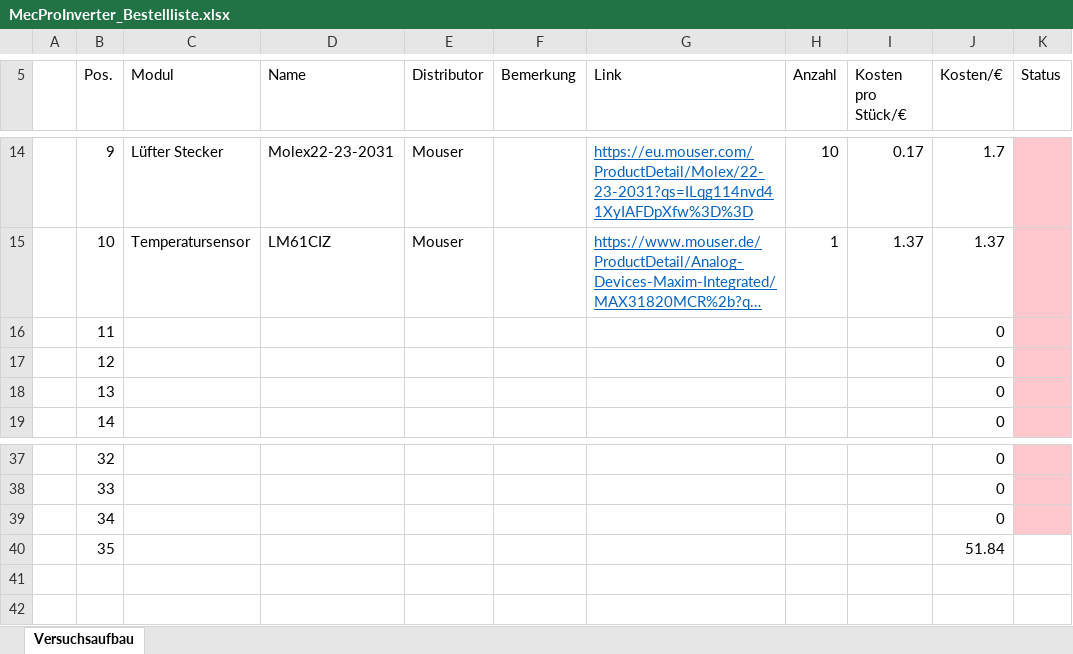
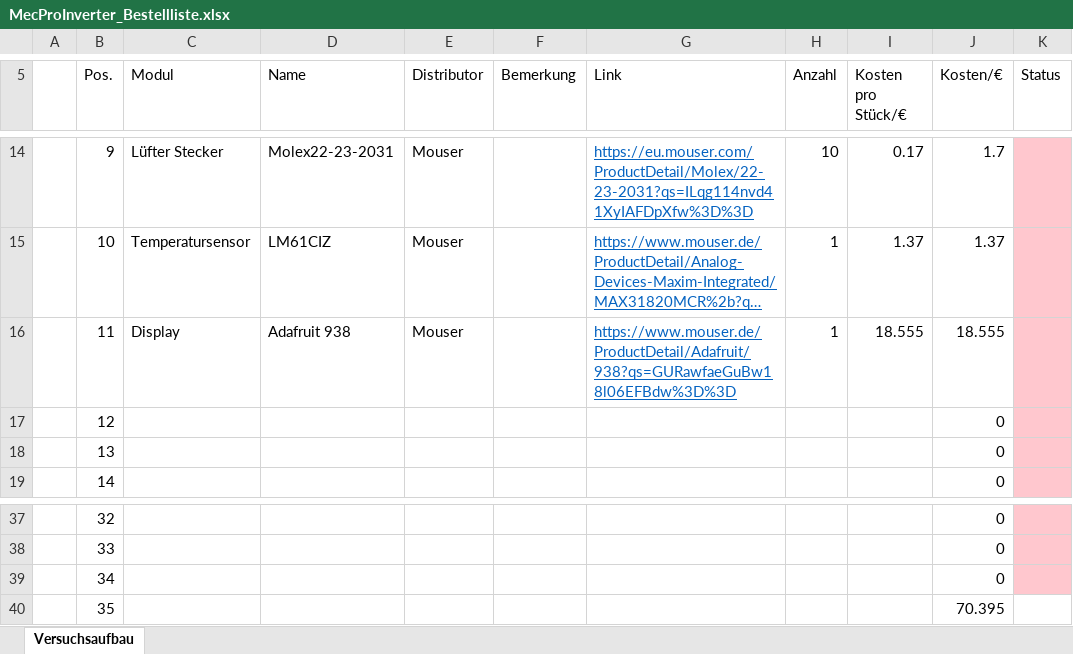
Before and after one commit to Eg0st/MecProInverter, an Excel workbook: documentation/MecProInverter_Bestellliste.xlsx, sheet Versuchsaufbau, drawn as a sheet; only a part is shown, gaps mark what is left out; long unchanged cells end in …; values as stored, in another font and other column widths than the file's, no borders; the diff names each change by its address in the sheet, - before the commit and + after, or states it on an @@ line.

```diff
--- a/documentation/MecProInverter_Bestellliste.xlsx (sheet Versuchsaufbau)
+++ b/documentation/MecProInverter_Bestellliste.xlsx (sheet Versuchsaufbau)
-C16 (Modul): (empty)
+C16 (Modul): Display
-D16 (Name): (empty)
+D16 (Name): Adafruit 938
-E16 (Distributor): (empty)
+E16 (Distributor): Mouser
-G16 (Link): (empty)
+G16 (Link): https://www.mouser.de/ProductDetail/Adafruit/938?qs=GURawfaeGuBw18l06EFBdw%3D%3D
-H16 (Anzahl): (empty)
+H16 (Anzahl): 1
-I16 (Kosten pro Stück/€): (empty)
+I16 (Kosten pro Stück/€): 18.555
-J16 (Kosten/€): 0
+J16 (Kosten/€): 18.555
-J40 (Kosten/€): 51.84
+J40 (Kosten/€): 70.395
```
Also changed, not shown: 16 other files.
